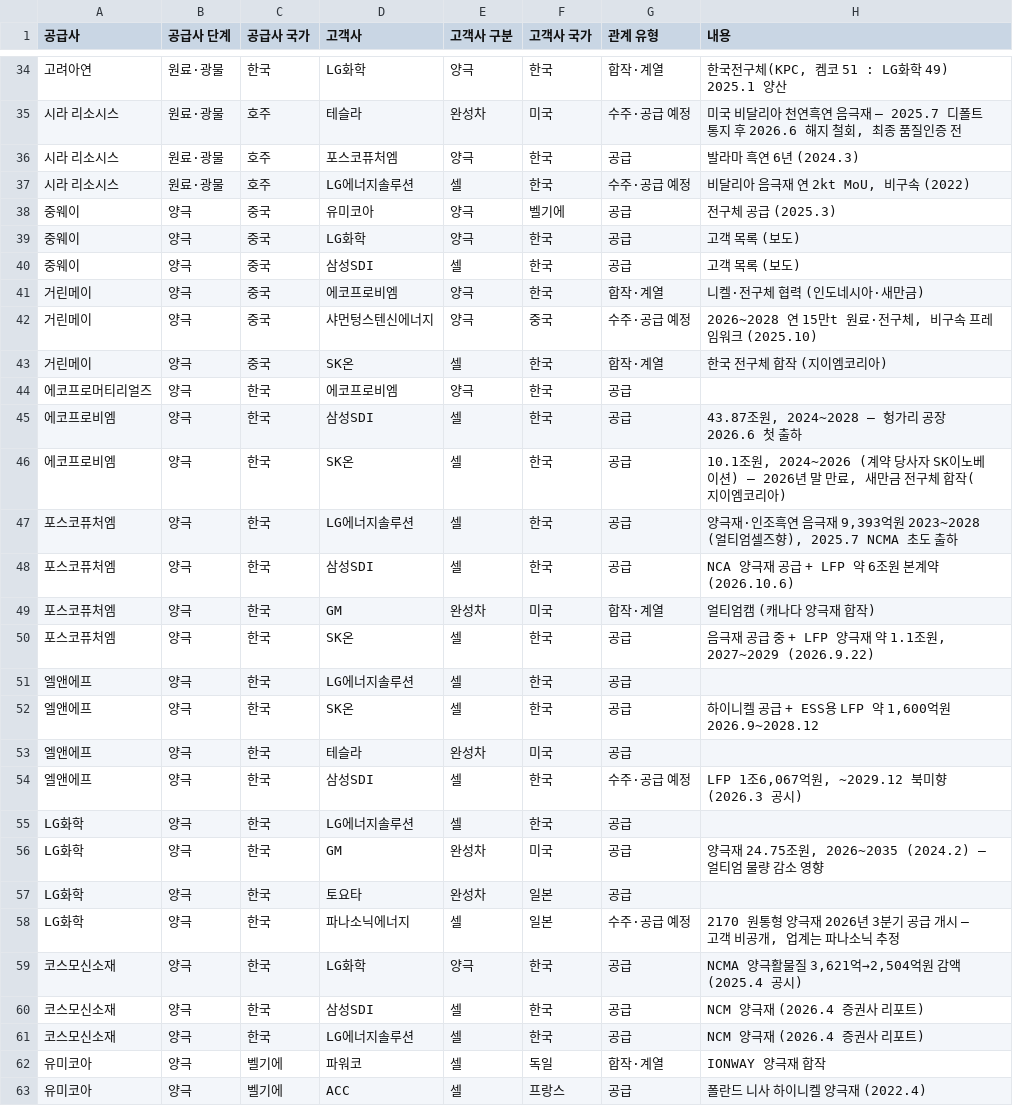
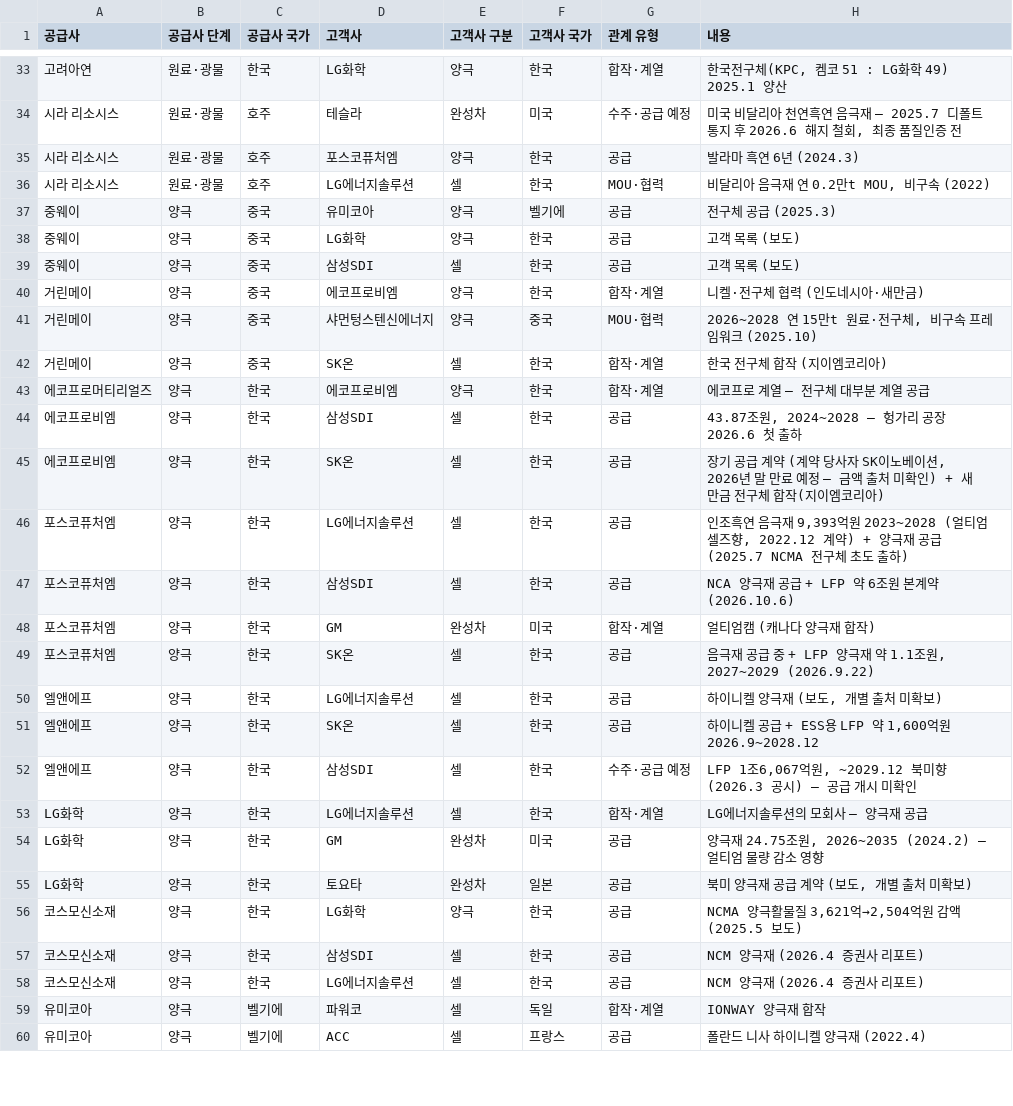
Before and after one commit to heuije/seoul-valuation, a CSV file: hana-research-office/deliverables/2026-10-15_battery-value-chain-map/data/relations.csv, drawn as a sheet; only a part is shown, gaps mark what is left out; removed rows and columns are numbered as before the commit, all else as after; the diff covers the shown part only; the diff names each change by its address in the sheet, - before the commit and + after, or states it on an @@ line.

```diff
--- a/hana-research-office/deliverables/2026-10-15_battery-value-chain-map/data/relations.csv
+++ b/hana-research-office/deliverables/2026-10-15_battery-value-chain-map/data/relations.csv
-G36 (관계 유형): 수주·공급 예정
+G36 (관계 유형): MOU·협력
-H36 (내용): 비달리아 음극재 연 2kt MoU, 비구속 (2022)
+H36 (내용): 비달리아 음극재 연 0.2만t MOU, 비구속 (2022)
-G41 (관계 유형): 수주·공급 예정
+G41 (관계 유형): MOU·협력
-G43 (관계 유형): 공급
+G43 (관계 유형): 합작·계열
-H43 (내용): (empty)
+H43 (내용): 에코프로 계열 — 전구체 대부분 계열 공급
-H45 (내용): 10.1조원, 2024~2026 (계약 당사자 SK이노베이션) — 2026년 말 만료, 새만금…
+H45 (내용): 장기 공급 계약 (계약 당사자 SK이노베이션, 2026년 말 만료 예정 — 금액 출처 미확인) + 새만금…
-H46 (내용): 양극재·인조흑연 음극재 9,393억원 2023~2028 (얼티엄셀즈향), 2025.7 NCMA 초도 출하
+H46 (내용): 인조흑연 음극재 9,393억원 2023~2028 (얼티엄셀즈향, 2022.12 계약) + 양극재 공급 (2025.7 NCMA 전구체 초도 출하)
-H50 (내용): (empty)
+H50 (내용): 하이니켈 양극재 (보도, 개별 출처 미확보)
-row 53: 엘앤에프 | 양극 | 한국 | 테슬라 | 완성차 | 미국 | 공급
-H52 (내용): LFP 1조6,067억원, ~2029.12 북미향 (2026.3 공시)
+H52 (내용): LFP 1조6,067억원, ~2029.12 북미향 (2026.3 공시) — 공급 개시 미확인
-G53 (관계 유형): 공급
+G53 (관계 유형): 합작·계열
-H53 (내용): (empty)
+H53 (내용): LG에너지솔루션의 모회사 — 양극재 공급
-H55 (내용): (empty)
+H55 (내용): 북미 양극재 공급 계약 (보도, 개별 출처 미확보)
-row 58: LG화학 | 양극 | 한국 | 파나소닉에너지 | 셀 | 일본 | 수주·공급 예정 | 2170 원통형 양극재 2026년 3분기 공급 개시 — 고객 비공개, 업계는 파나소닉 추정
-H56 (내용): NCMA 양극활물질 3,621억→2,504억원 감액 (2025.4 공시)
+H56 (내용): NCMA 양극활물질 3,621억→2,504억원 감액 (2025.5 보도)
```
Also changed, not shown: 5 removed rows and 81 edited cells elsewhere in this file, hana-research-office/deliverables/2026-10-15_battery-value-chain-map/data/companies.csv, hana-research-office/deliverables/2026-10-15_battery-value-chain-map/data/market.csv, 5 other files.
